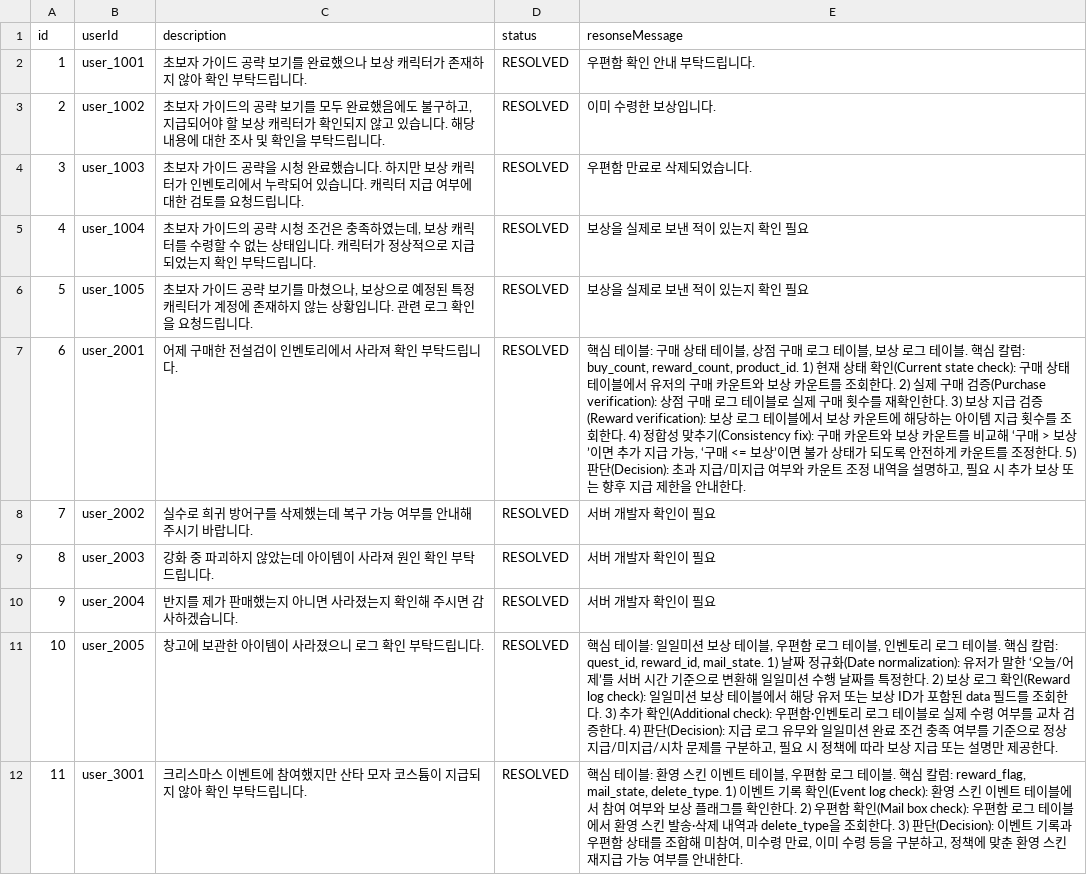
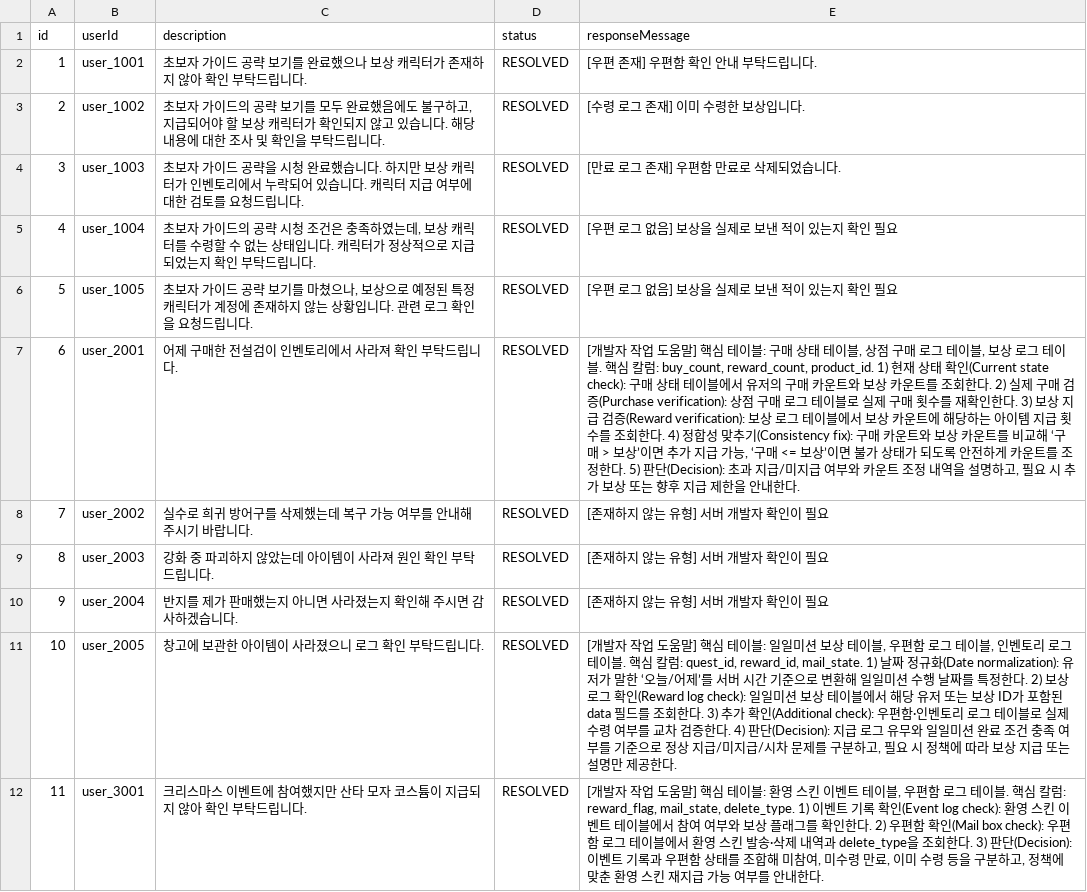
Before and after one commit to oak-cassia/Agentic-Design-Pattern-With-MAF, a CSV file: CategorizationAgent/Sample/inquiries.csv, drawn as a sheet.

Commit message:
refactor: update response messages in inquiries.csv and enhance README with images

```diff
--- a/CategorizationAgent/Sample/inquiries.csv
+++ b/CategorizationAgent/Sample/inquiries.csv
@@ -1,12 +1,12 @@
-id,userId,description,status,resonseMessage
-1,user_1001,초보자 가이드 공략 보기를 완료했으나 보상 캐릭터가 존재하지 않아 확인 부탁드립니다.,RESOLVED,우편함 확인 안내 부탁드립니다.
-2,user_1002,"초보자 가이드의 공략 보기를 모두 완료했음에도 불구하고, 지급되어야 할 보상 캐릭터가 확인되지 않고 있습니다. 해당 내용에 대한 조사 및 확인을 부탁드립니다.",RESOLVED,이미 수령한 보상입니다.
-3,user_1003,초보자 가이드 공략을 시청 완료했습니다. 하지만 보상 캐릭터가 인벤토리에서 누락되어 있습니다. 캐릭터 지급 여부에 대한 검토를 요청드립니다.,RESOLVED,우편함 만료로 삭제되었습니다.
-4,user_1004,"초보자 가이드의 공략 시청 조건은 충족하였는데, 보상 캐릭터를 수령할 수 없는 상태입니다. 캐릭터가 정상적으로 지급되었는지 확인 부탁드립니다.",RESOLVED,보상을 실제로 보낸 적이 있는지 확인 필요
-5,user_1005,"초보자 가이드 공략 보기를 마쳤으나, 보상으로 예정된 특정 캐릭터가 계정에 존재하지 않는 상황입니다. 관련 로그 확인을 요청드립니다.",RESOLVED,보상을 실제로 보낸 적이 있는지 확인 필요
-6,user_2001,어제 구매한 전설검이 인벤토리에서 사라져 확인 부탁드립니다.,RESOLVED,"핵심 테이블: 구매 상태 테이블, 상점 구매 로그 테이블, 보상 로그 테이블. 핵심 칼럼: buy_count, reward_count, product_id. 1) 현재 상태 확인(Current state check): 구매 상태 테이블에서 유저의 구매 카운트와 보상 카운트를 조회한다. 2) 실제 구매 검증(Purchase verification): 상점 구매 로그 테이블로 실제 구매 횟수를 재확인한다. 3) 보상 지급 검증(Reward verification): 보상 로그 테이블에서 보상 카운트에 해당하는 아이템 지급 횟수를 조회한다. 4) 정합성 맞추기(Consistency fix): 구매 카운트와 보상 카운트를 비교해 ‘구매 > 보상’이면 추가 지급 가능, ‘구매 <= 보상’이면 불가 상태가 되도록 안전하게 카운트를 조정한다. 5) 판단(Decision): 초과 지급/미지급 여부와 카운트 조정 내역을 설명하고, 필요 시 추가 보상 또는 향후 지급 제한을 안내한다."
-7,user_2002,실수로 희귀 방어구를 삭제했는데 복구 가능 여부를 안내해 주시기 바랍니다.,RESOLVED,서버 개발자 확인이 필요
-8,user_2003,강화 중 파괴하지 않았는데 아이템이 사라져 원인 확인 부탁드립니다.,RESOLVED,서버 개발자 확인이 필요
-9,user_2004,반지를 제가 판매했는지 아니면 사라졌는지 확인해 주시면 감사하겠습니다.,RESOLVED,서버 개발자 확인이 필요
-10,user_2005,창고에 보관한 아이템이 사라졌으니 로그 확인 부탁드립니다.,RESOLVED,"핵심 테이블: 일일미션 보상 테이블, 우편함 로그 테이블, 인벤토리 로그 테이블. 핵심 칼럼: quest_id, reward_id, mail_state. 1) 날짜 정규화(Date normalization): 유저가 말한 ‘오늘/어제’를 서버 시간 기준으로 변환해 일일미션 수행 날짜를 특정한다. 2) 보상 로그 확인(Reward log check): 일일미션 보상 테이블에서 해당 유저 또는 보상 ID가 포함된 data 필드를 조회한다. 3) 추가 확인(Additional check): 우편함·인벤토리 로그 테이블로 실제 수령 여부를 교차 검증한다. 4) 판단(Decision): 지급 로그 유무와 일일미션 완료 조건 충족 여부를 기준으로 정상 지급/미지급/시차 문제를 구분하고, 필요 시 정책에 따라 보상 지급 또는 설명만 제공한다."
-11,user_3001,크리스마스 이벤트에 참여했지만 산타 모자 코스튬이 지급되지 않아 확인 부탁드립니다.,RESOLVED,"핵심 테이블: 환영 스킨 이벤트 테이블, 우편함 로그 테이블. 핵심 칼럼: reward_flag, mail_state, delete_type. 1) 이벤트 기록 확인(Event log check): 환영 스킨 이벤트 테이블에서 참여 여부와 보상 플래그를 확인한다. 2) 우편함 확인(Mail box check): 우편함 로그 테이블에서 환영 스킨 발송·삭제 내역과 delete_type을 조회한다. 3) 판단(Decision): 이벤트 기록과 우편함 상태를 조합해 미참여, 미수령 만료, 이미 수령 등을 구분하고, 정책에 맞춘 환영 스킨 재지급 가능 여부를 안내한다."
+id,userId,description,status,responseMessage
+1,user_1001,초보자 가이드 공략 보기를 완료했으나 보상 캐릭터가 존재하지 않아 확인 부탁드립니다.,RESOLVED,[우편 존재] 우편함 확인 안내 부탁드립니다.
+2,user_1002,"초보자 가이드의 공략 보기를 모두 완료했음에도 불구하고, 지급되어야 할 보상 캐릭터가 확인되지 않고 있습니다. 해당 내용에 대한 조사 및 확인을 부탁드립니다.",RESOLVED,[수령 로그 존재] 이미 수령한 보상입니다.
+3,user_1003,초보자 가이드 공략을 시청 완료했습니다. 하지만 보상 캐릭터가 인벤토리에서 누락되어 있습니다. 캐릭터 지급 여부에 대한 검토를 요청드립니다.,RESOLVED,[만료 로그 존재] 우편함 만료로 삭제되었습니다.
+4,user_1004,"초보자 가이드의 공략 시청 조건은 충족하였는데, 보상 캐릭터를 수령할 수 없는 상태입니다. 캐릭터가 정상적으로 지급되었는지 확인 부탁드립니다.",RESOLVED,[우편 로그 없음] 보상을 실제로 보낸 적이 있는지 확인 필요
+5,user_1005,"초보자 가이드 공략 보기를 마쳤으나, 보상으로 예정된 특정 캐릭터가 계정에 존재하지 않는 상황입니다. 관련 로그 확인을 요청드립니다.",RESOLVED,[우편 로그 없음] 보상을 실제로 보낸 적이 있는지 확인 필요
+6,user_2001,어제 구매한 전설검이 인벤토리에서 사라져 확인 부탁드립니다.,RESOLVED,"[개발자 작업 도움말] 핵심 테이블: 구매 상태 테이블, 상점 구매 로그 테이블, 보상 로그 테이블. 핵심 칼럼: buy_count, reward_count, product_id. 1) 현재 상태 확인(Current state check): 구매 상태 테이블에서 유저의 구매 카운트와 보상 카운트를 조회한다. 2) 실제 구매 검증(Purchase verification): 상점 구매 로그 테이블로 실제 구매 횟수를 재확인한다. 3) 보상 지급 검증(Reward verification): 보상 로그 테이블에서 보상 카운트에 해당하는 아이템 지급 횟수를 조회한다. 4) 정합성 맞추기(Consistency fix): 구매 카운트와 보상 카운트를 비교해 ‘구매 > 보상’이면 추가 지급 가능, ‘구매 <= 보상’이면 불가 상태가 되도록 안전하게 카운트를 조정한다. 5) 판단(Decision): 초과 지급/미지급 여부와 카운트 조정 내역을 설명하고, 필요 시 추가 보상 또는 향후 지급 제한을 안내한다."
+7,user_2002,실수로 희귀 방어구를 삭제했는데 복구 가능 여부를 안내해 주시기 바랍니다.,RESOLVED,[존재하지 않는 유형] 서버 개발자 확인이 필요
+8,user_2003,강화 중 파괴하지 않았는데 아이템이 사라져 원인 확인 부탁드립니다.,RESOLVED,[존재하지 않는 유형] 서버 개발자 확인이 필요
+9,user_2004,반지를 제가 판매했는지 아니면 사라졌는지 확인해 주시면 감사하겠습니다.,RESOLVED,[존재하지 않는 유형] 서버 개발자 확인이 필요
+10,user_2005,창고에 보관한 아이템이 사라졌으니 로그 확인 부탁드립니다.,RESOLVED,"[개발자 작업 도움말] 핵심 테이블: 일일미션 보상 테이블, 우편함 로그 테이블, 인벤토리 로그 테이블. 핵심 칼럼: quest_id, reward_id, mail_state. 1) 날짜 정규화(Date normalization): 유저가 말한 ‘오늘/어제’를 서버 시간 기준으로 변환해 일일미션 수행 날짜를 특정한다. 2) 보상 로그 확인(Reward log check): 일일미션 보상 테이블에서 해당 유저 또는 보상 ID가 포함된 data 필드를 조회한다. 3) 추가 확인(Additional check): 우편함·인벤토리 로그 테이블로 실제 수령 여부를 교차 검증한다. 4) 판단(Decision): 지급 로그 유무와 일일미션 완료 조건 충족 여부를 기준으로 정상 지급/미지급/시차 문제를 구분하고, 필요 시 정책에 따라 보상 지급 또는 설명만 제공한다."
+11,user_3001,크리스마스 이벤트에 참여했지만 산타 모자 코스튬이 지급되지 않아 확인 부탁드립니다.,RESOLVED,"[개발자 작업 도움말] 핵심 테이블: 환영 스킨 이벤트 테이블, 우편함 로그 테이블. 핵심 칼럼: reward_flag, mail_state, delete_type. 1) 이벤트 기록 확인(Event log check): 환영 스킨 이벤트 테이블에서 참여 여부와 보상 플래그를 확인한다. 2) 우편함 확인(Mail box check): 우편함 로그 테이블에서 환영 스킨 발송·삭제 내역과 delete_type을 조회한다. 3) 판단(Decision): 이벤트 기록과 우편함 상태를 조합해 미참여, 미수령 만료, 이미 수령 등을 구분하고, 정책에 맞춘 환영 스킨 재지급 가능 여부를 안내한다."
```
Also changed, not shown: 3 other files.
